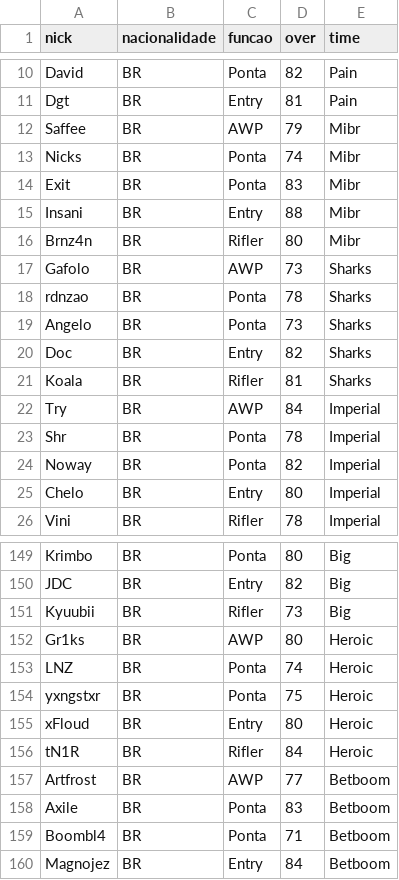
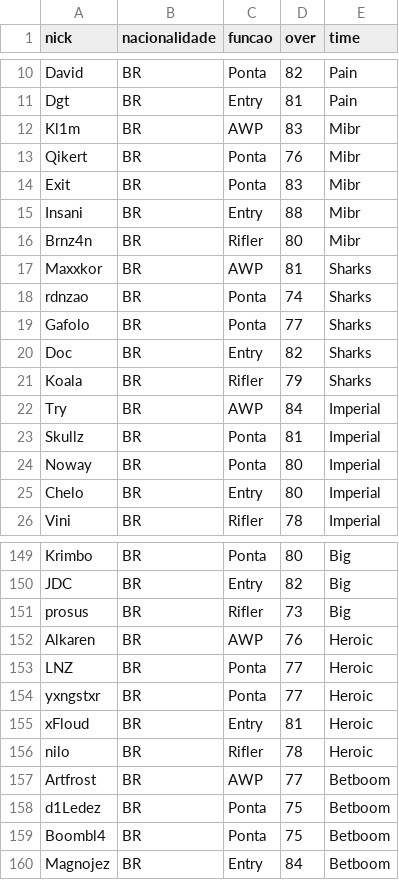
Before and after one commit to RaphaelBuenoPercy/CS2_Manager, a CSV file: jogadores.csv, drawn as a sheet; only a part is shown, gaps mark what is left out; the diff covers the shown part only.

```diff
--- a/jogadores.csv
+++ b/jogadores.csv
@@ -11,4 +11,4 @@ David,BR,Ponta,82,Pain
 Dgt,BR,Entry,81,Pain
-Saffee,BR,AWP,79,Mibr
-Nicks,BR,Ponta,74,Mibr
+Kl1m,BR,AWP,83,Mibr
+Qikert,BR,Ponta,76,Mibr
 Exit,BR,Ponta,83,Mibr
@@ -16,10 +16,10 @@ Insani,BR,Entry,88,Mibr
 Brnz4n,BR,Rifler,80,Mibr
-Gafolo,BR,AWP,73,Sharks
-rdnzao,BR,Ponta,78,Sharks
-Angelo,BR,Ponta,73,Sharks
+Maxxkor,BR,AWP,81,Sharks
+rdnzao,BR,Ponta,74,Sharks
+Gafolo,BR,Ponta,77,Sharks
 Doc,BR,Entry,82,Sharks
-Koala,BR,Rifler,81,Sharks
+Koala,BR,Rifler,79,Sharks
 Try,BR,AWP,84,Imperial
-Shr,BR,Ponta,78,Imperial
-Noway,BR,Ponta,82,Imperial
+Skullz,BR,Ponta,81,Imperial
+Noway,BR,Ponta,80,Imperial
 Chelo,BR,Entry,80,Imperial
@@ -150,11 +150,11 @@ Krimbo,BR,Ponta,80,Big
 JDC,BR,Entry,82,Big
-Kyuubii,BR,Rifler,73,Big
-Gr1ks,BR,AWP,80,Heroic
-LNZ,BR,Ponta,74,Heroic
-yxngstxr,BR,Ponta,75,Heroic
-xFloud,BR,Entry,80,Heroic
-tN1R,BR,Rifler,84,Heroic
+prosus,BR,Rifler,73,Big
+Alkaren,BR,AWP,76,Heroic
+LNZ,BR,Ponta,77,Heroic
+yxngstxr,BR,Ponta,77,Heroic
+xFloud,BR,Entry,81,Heroic
+nilo,BR,Rifler,78,Heroic
 Artfrost,BR,AWP,77,Betboom
-Axile,BR,Ponta,83,Betboom
-Boombl4,BR,Ponta,71,Betboom
+d1Ledez,BR,Ponta,75,Betboom
+Boombl4,BR,Ponta,75,Betboom
 Magnojez,BR,Entry,84,Betboom
```
Also changed, not shown: 2 added rows, 2 removed rows and 74 edited cells elsewhere in this file, times.csv.
